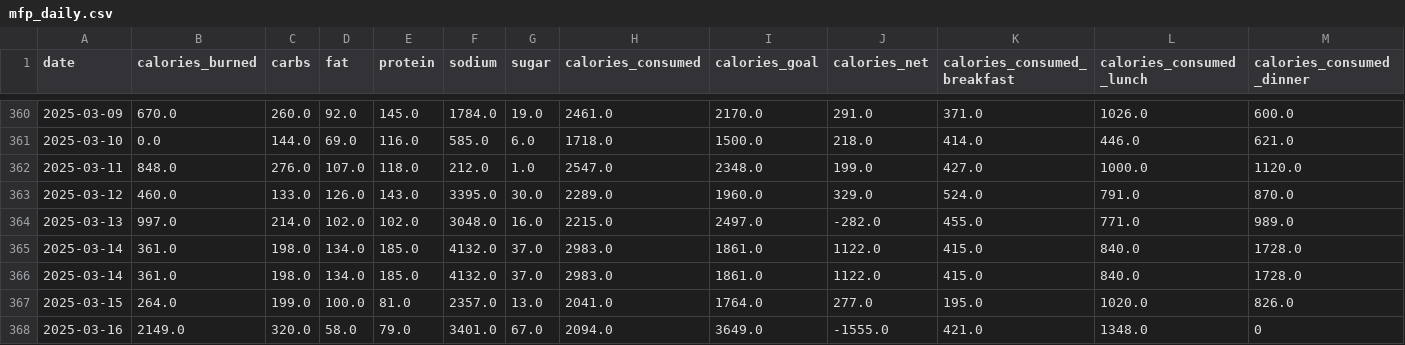
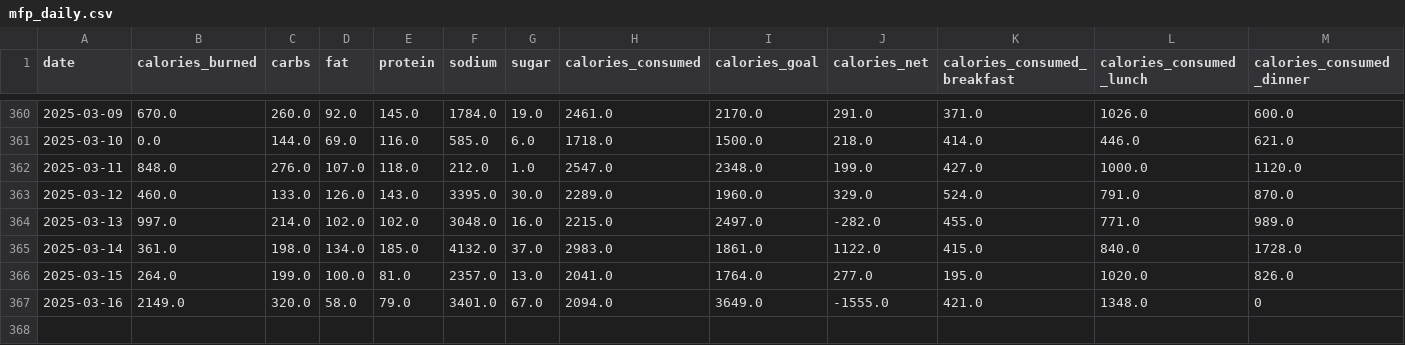
Before and after one commit to arequenai/Health-AR, a CSV file: data/mfp_daily.csv, drawn as a sheet; only a part is shown, gaps mark what is left out; rows hold the shown columns only; the diff names each change by its address in the sheet, - before the commit and + after, or states it on an @@ line.

```diff
--- a/data/mfp_daily.csv
+++ b/data/mfp_daily.csv
-row 366: 2025-03-14 | 361.0 | 198.0 | 134.0 | 185.0 | 4132.0 | 37.0 | 2983.0 | 1861.0 | 1122.0 | 415.0 | 840.0 | 1728.0
```
Also changed, not shown: data/garmin_activities.csv, 4 other files.
